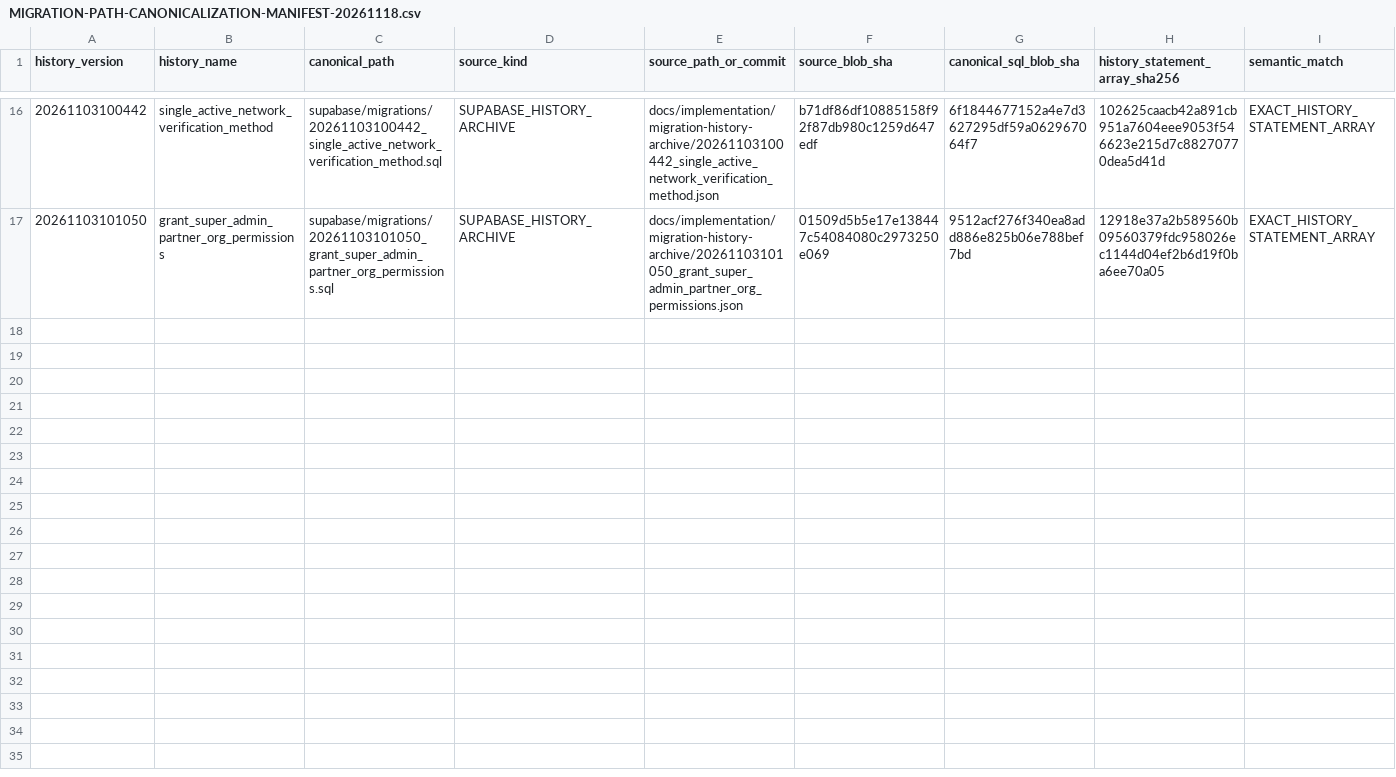
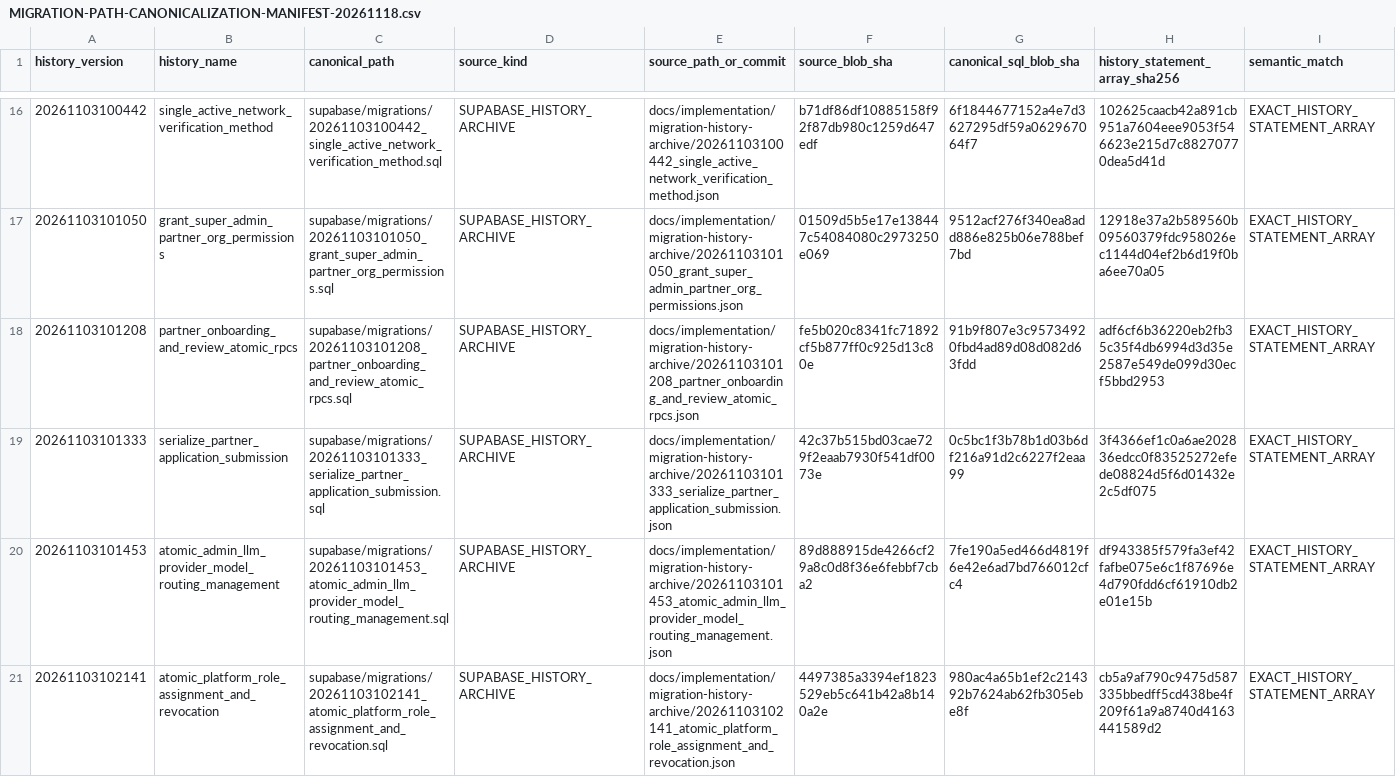
Before and after one commit to fadliansyah36/More-AI-Portal-Indihome, a CSV file: docs/implementation/MIGRATION-PATH-CANONICALIZATION-MANIFEST-20261118.csv, drawn as a sheet; only a part is shown, gaps mark what is left out; rows hold the shown columns only; the diff covers the shown part only; the diff names each change by its address in the sheet, - before the commit and + after, or states it on an @@ line.

Commit message:
docs(task1): record third batch of restored migration SQL

```diff
--- a/docs/implementation/MIGRATION-PATH-CANONICALIZATION-MANIFEST-20261118.csv
+++ b/docs/implementation/MIGRATION-PATH-CANONICALIZATION-MANIFEST-20261118.csv
+row 18: 20261103101208 | partner_onboarding_and_review_atomic_rpcs | supabase/migrations/20261103101208_partner_onboarding_and_review_atomic_rpcs.sql | SUPABASE_HISTORY_ARCHIVE | docs/implementation/migration-history-archive/20261103101208_partner_onboarding_and_review_atomic_rpcs.json | fe5b020c8341fc71892cf5b877ff0c925d13c80e | 91b9f807e3c95734920fbd4ad89d08d082d63fdd | adf6cf6b36220eb2fb35c35f4db6994d3d35e2587e549de099d30ecf5bbd2953 | EXACT_HISTORY_STATEMENT_ARRAY
+row 19: 20261103101333 | serialize_partner_application_submission | supabase/migrations/20261103101333_serialize_partner_application_submission.sql | SUPABASE_HISTORY_ARCHIVE | docs/implementation/migration-history-archive/20261103101333_serialize_partner_application_submission.json | 42c37b515bd03cae729f2eaab7930f541df0073e | 0c5bc1f3b78b1d03b6df216a91d2c6227f2eaa99 | 3f4366ef1c0a6ae202836edcc0f83525272efede08824d5f6d01432e2c5df075 | EXACT_HISTORY_STATEMENT_ARRAY
+row 20: 20261103101453 | atomic_admin_llm_provider_model_routing_management | supabase/migrations/20261103101453_atomic_admin_llm_provider_model_routing_management.sql | SUPABASE_HISTORY_ARCHIVE | docs/implementation/migration-history-archive/20261103101453_atomic_admin_llm_provider_model_routing_management.json | 89d888915de4266cf29a8c0d8f36e6febbf7cba2 | 7fe190a5ed466d4819f6e42e6ad7bd766012cfc4 | df943385f579fa3ef42fafbe075e6c1f87696e4d790fdd6cf61910db2e01e15b | EXACT_HISTORY_STATEMENT_ARRAY
+row 21: 20261103102141 | atomic_platform_role_assignment_and_revocation | supabase/migrations/20261103102141_atomic_platform_role_assignment_and_revocation.sql | SUPABASE_HISTORY_ARCHIVE | docs/implementation/migration-history-archive/20261103102141_atomic_platform_role_assignment_and_revocation.json | 4497385a3394ef1823529eb5c641b42a8b140a2e | 980ac4a65b1ef2c214392b7624ab62fb305ebe8f | cb5a9af790c9475d587335bbedff5cd438be4f209f61a9a8740d4163441589d2 | EXACT_HISTORY_STATEMENT_ARRAY
```
Also changed, not shown: 4 added rows elsewhere in this file.
